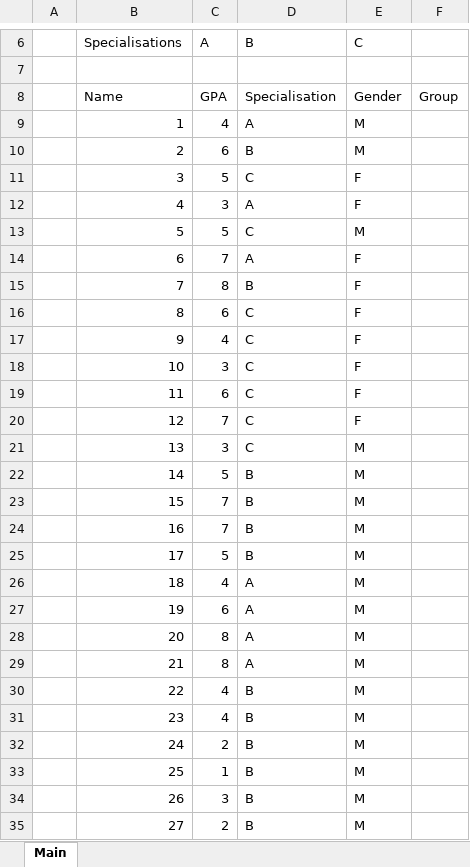
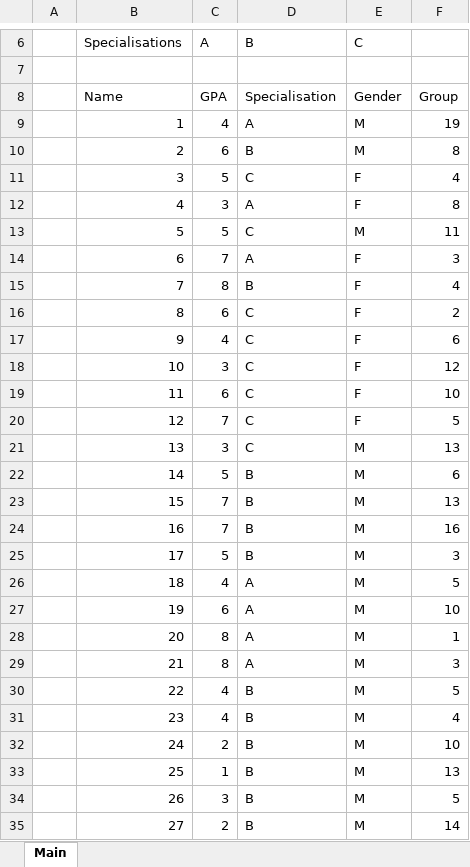
Before and after one commit to odow/group-allocator, an Excel workbook: Group Allocator.xlsx, sheet Main, drawn as a sheet; only a part is shown, gaps mark what is left out; values as stored, in another font and other column widths than the file's, no borders; the diff covers the shown part only; the diff names each change by its address in the sheet, - before the commit and + after, or states it on an @@ line.

```diff
--- a/Group Allocator.xlsx (sheet Main)
+++ b/Group Allocator.xlsx (sheet Main)
-F9: (empty)
+F9: 19
-F10: (empty)
+F10: 8
-F11: (empty)
+F11: 4
-F12: (empty)
+F12: 8
-F13: (empty)
+F13: 11
-F14: (empty)
+F14: 3
-F15: (empty)
+F15: 4
-F16: (empty)
+F16: 2
-F17: (empty)
+F17: 6
-F18: (empty)
+F18: 12
-F19: (empty)
+F19: 10
-F20: (empty)
+F20: 5
-F21: (empty)
+F21: 13
-F22: (empty)
+F22: 6
-F23: (empty)
+F23: 13
-F24: (empty)
+F24: 16
-F25: (empty)
+F25: 3
-F26: (empty)
+F26: 5
-F27: (empty)
+F27: 10
-F28: (empty)
+F28: 1
-F29: (empty)
+F29: 3
-F30: (empty)
+F30: 5
-F31: (empty)
+F31: 4
-F32: (empty)
+F32: 10
-F33: (empty)
+F33: 13
-F34: (empty)
+F34: 5
-F35: (empty)
+F35: 14
```
Also changed, not shown: 37 removed rows and 475 edited cells elsewhere in this sheet, 2 other files.
